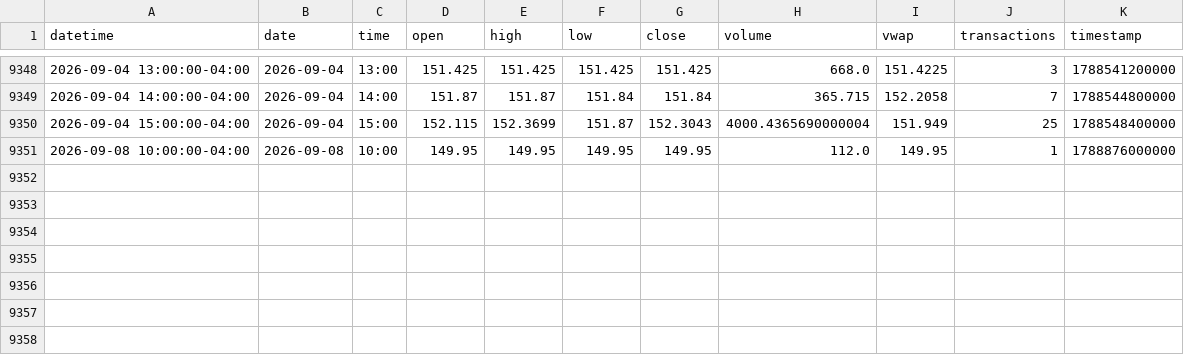
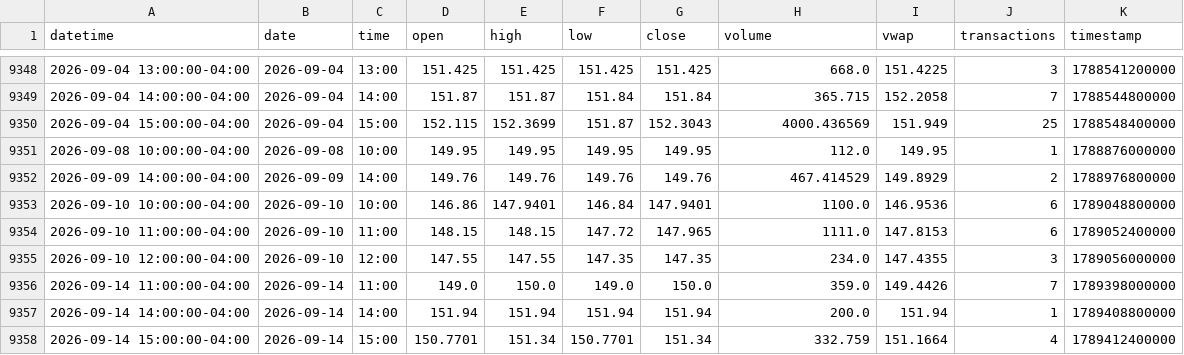
Before and after one commit to mjo156-ship-it/Market-Signals, a CSV file: data/polygon/FNGO_60m.csv, drawn as a sheet; only a part is shown, gaps mark what is left out.

```diff
--- a/data/polygon/FNGO_60m.csv
+++ b/data/polygon/FNGO_60m.csv
@@ -9349,3 +9349,10 @@ datetime,date,time,open,high,low,close,volume,vwap,transactions,timestamp
 2026-09-04 14:00:00-04:00,2026-09-04,14:00,151.87,151.87,151.84,151.84,365.715,152.2058,7,1788544800000
-2026-09-04 15:00:00-04:00,2026-09-04,15:00,152.115,152.3699,151.87,152.3043,4000.4365690000004,151.949,25,1788548400000
+2026-09-04 15:00:00-04:00,2026-09-04,15:00,152.115,152.3699,151.87,152.3043,4000.436569,151.949,25,1788548400000
 2026-09-08 10:00:00-04:00,2026-09-08,10:00,149.95,149.95,149.95,149.95,112.0,149.95,1,1788876000000
+2026-09-09 14:00:00-04:00,2026-09-09,14:00,149.76,149.76,149.76,149.76,467.414529,149.8929,2,1788976800000
+2026-09-10 10:00:00-04:00,2026-09-10,10:00,146.86,147.9401,146.84,147.9401,1100.0,146.9536,6,1789048800000
+2026-09-10 11:00:00-04:00,2026-09-10,11:00,148.15,148.15,147.72,147.965,1111.0,147.8153,6,1789052400000
+2026-09-10 12:00:00-04:00,2026-09-10,12:00,147.55,147.55,147.35,147.35,234.0,147.4355,3,1789056000000
+2026-09-14 11:00:00-04:00,2026-09-14,11:00,149.0,150.0,149.0,150.0,359.0,149.4426,7,1789398000000
+2026-09-14 14:00:00-04:00,2026-09-14,14:00,151.94,151.94,151.94,151.94,200.0,151.94,1,1789408800000
+2026-09-14 15:00:00-04:00,2026-09-14,15:00,150.7701,151.34,150.7701,151.34,332.759,151.1664,4,1789412400000
```
Also changed, not shown: data/polygon/BTCUSD_60m.csv, 7 other files.
